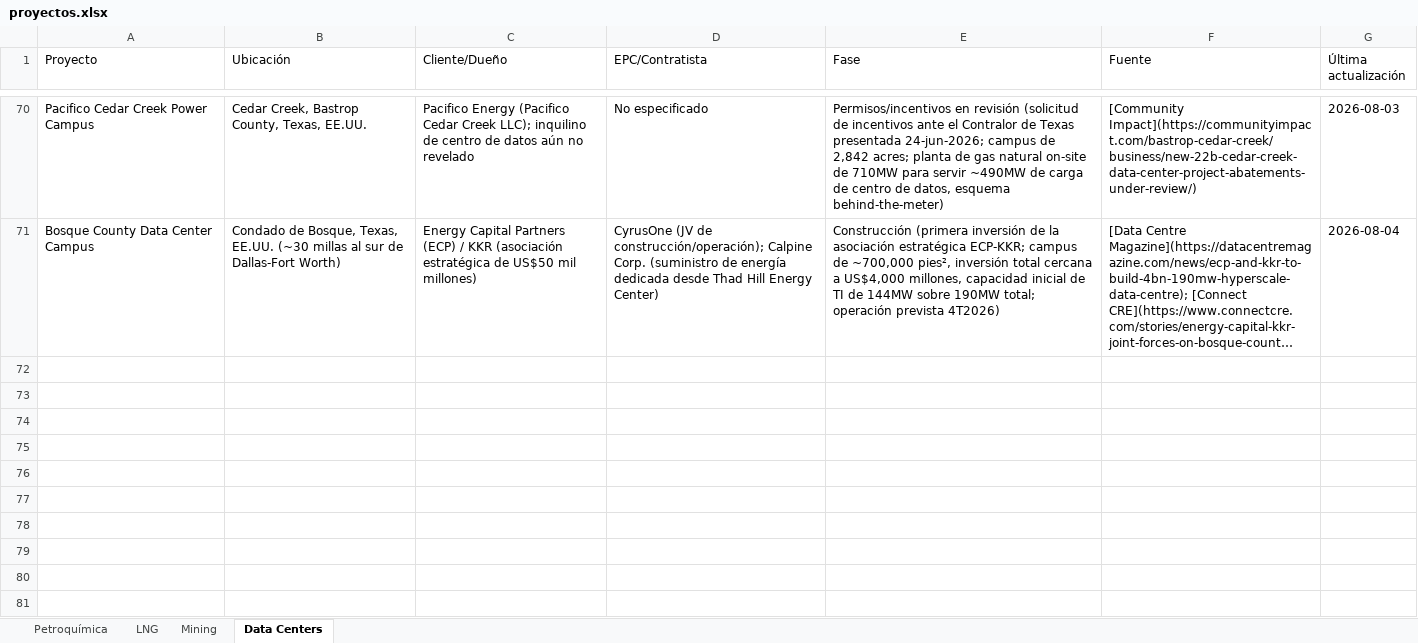
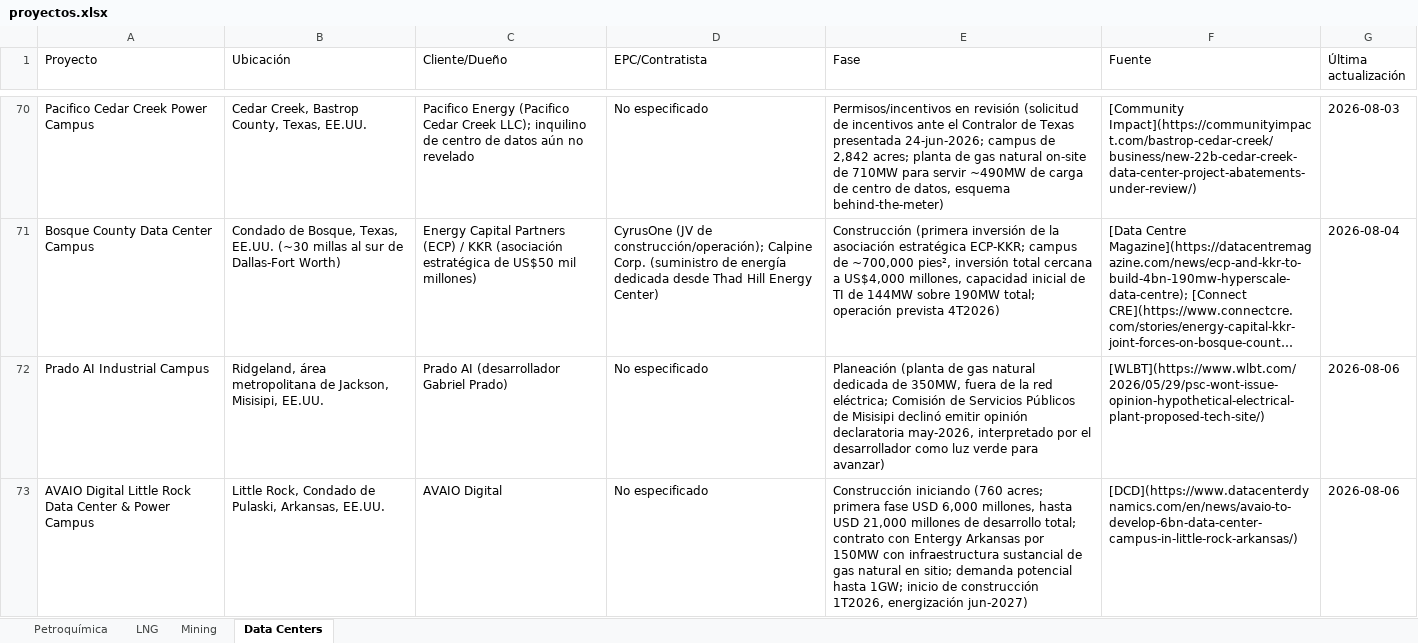
Before and after one commit to ebernalprieto/steelgo-proyectos-tracker, an Excel workbook: proyectos.xlsx, sheet Data Centers, drawn as a sheet; only a part is shown, gaps mark what is left out; long unchanged cells end in …; values as stored, in another font and other column widths than the file's, no borders; the diff covers the shown part only; the diff names each change by its address in the sheet, - before the commit and + after, or states it on an @@ line.

```diff
--- a/proyectos.xlsx (sheet Data Centers)
+++ b/proyectos.xlsx (sheet Data Centers)
+row 72: Prado AI Industrial Campus | Ridgeland, área metropolitana de Jackson, Misisipi, EE.UU. | Prado AI (desarrollador Gabriel Prado) | No especificado | Planeación (planta de gas natural dedicada de 350MW, fuera de la red eléctrica; Comisión de Servicios Públicos de Misisipi declinó emitir opinión declaratoria may-2026, interpretado por el desarrollador como luz verde para avanzar) | [WLBT](https://www.wlbt.com/2026/05/29/psc-wont-issue-opinion-hypothetical-electrical-plant-proposed-tech-site/) | 2026-08-06
+row 73: AVAIO Digital Little Rock Data Center & Power Campus | Little Rock, Condado de Pulaski, Arkansas, EE.UU. | AVAIO Digital | No especificado | Construcción iniciando (760 acres; primera fase USD 6,000 millones, hasta USD 21,000 millones de desarrollo total; contrato con Entergy Arkansas por 150MW con infraestructura sustancial de gas natural en sitio; demanda potencial hasta 1GW; inicio de construcción 1T2026, energización jun-2027) | [DCD](https://www.datacenterdynamics.com/en/news/avaio-to-develop-6bn-data-center-campus-in-little-rock-arkansas/) | 2026-08-06
```
Also changed, not shown: 5 added rows and 5 edited cells elsewhere in this sheet, sheet Mining, sheet Petroquímica, sheet LNG, 1 other file.
